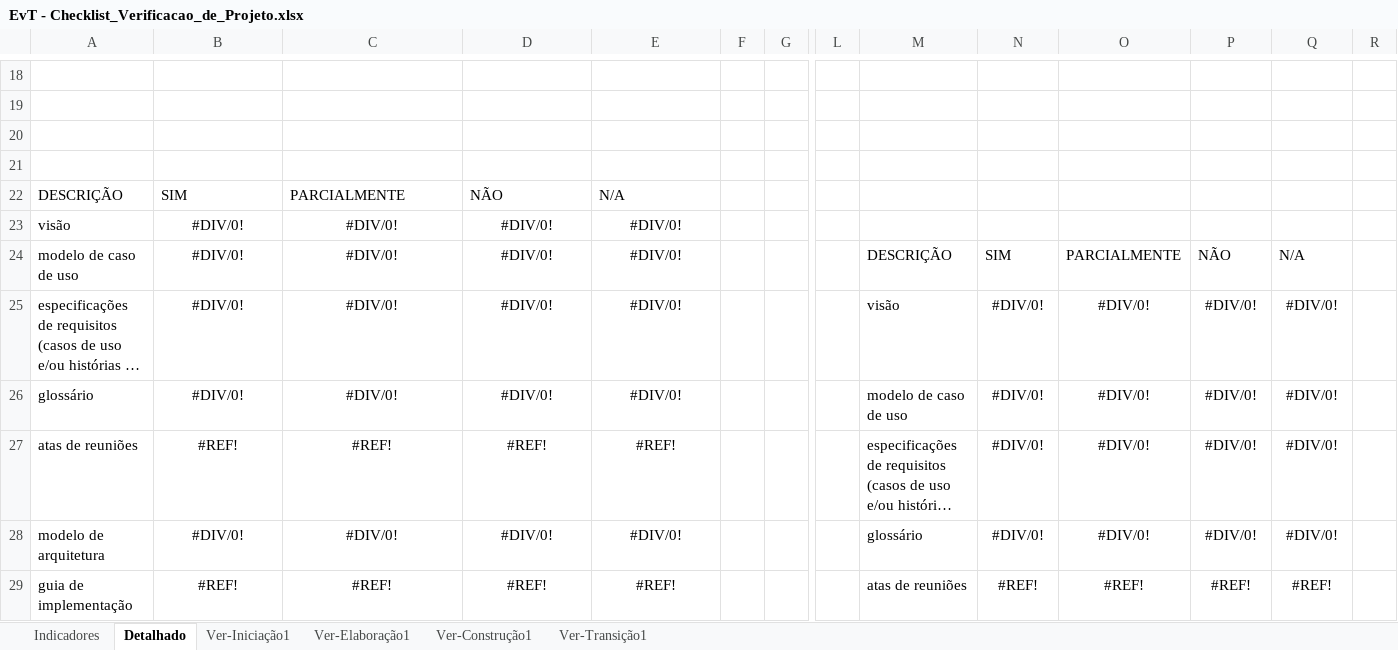
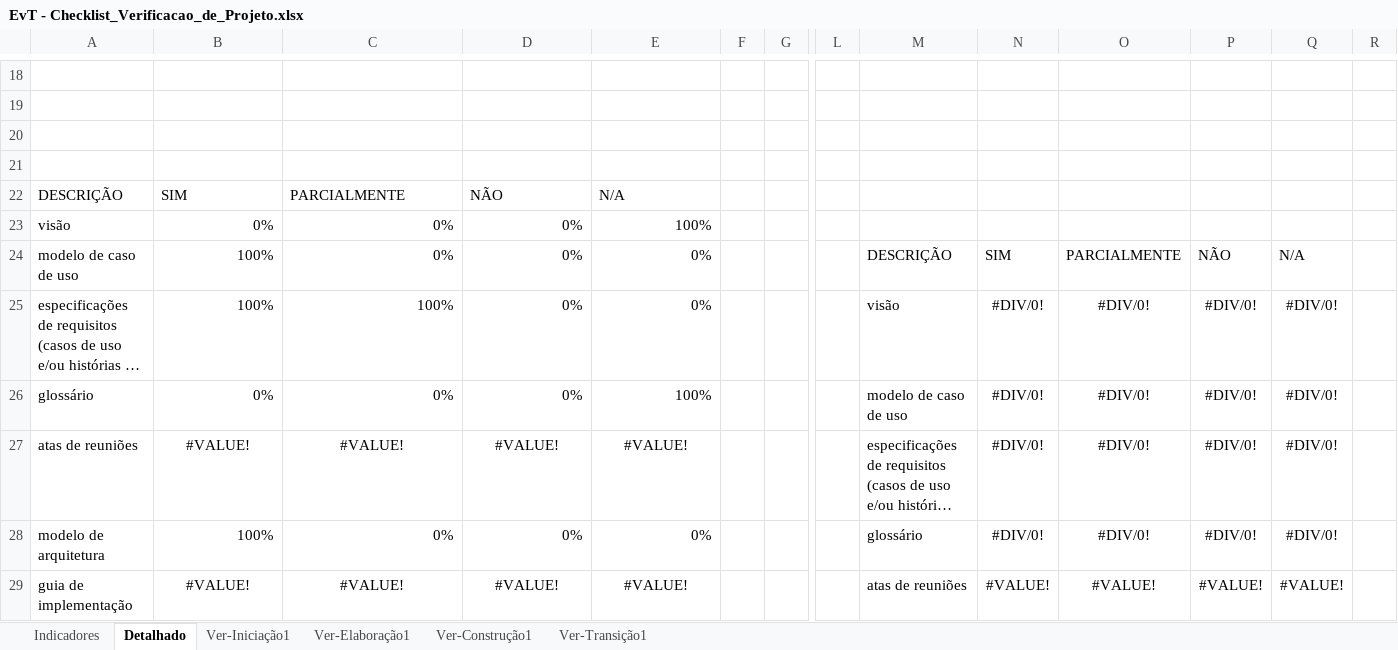
Before and after one commit to LindmanBassi/EvT---Eventos-Tech, an Excel workbook: 6.Gerenciamento de Projeto/EvT - Checklist_Verificacao_de_Projeto.xlsx, sheet Detalhado, drawn as a sheet; only a part is shown, gaps mark what is left out; long unchanged cells end in …; values as stored, in another font and other column widths than the file's, no borders; charts and pictures not drawn; removed rows and columns are numbered as before the commit, all else as after; rows hold the shown columns only; the diff covers the shown part only; the diff names each change by its address in the sheet, - before the commit and + after, or states it on an @@ line.

```diff
--- a/6.Gerenciamento de Projeto/EvT - Checklist_Verificacao_de_Projeto.xlsx (sheet Detalhado)
+++ b/6.Gerenciamento de Projeto/EvT - Checklist_Verificacao_de_Projeto.xlsx (sheet Detalhado)
-row 23: visão | #DIV/0! | #DIV/0! | #DIV/0! | #DIV/0!
+row 23: visão | 0% | 0% | 0% | 100%
-B24:B25: #DIV/0!
+B24:B25: 100%
-B24:E26 alignment: center
+B24:E26 alignment: right
-C24: #DIV/0!
+C24: 0%
-D24:D26: #DIV/0!
+D24:D26: 0%
-E24:E25: #DIV/0!
+E24:E25: 0%
-C25: #DIV/0!
+C25: 100%
-B26: #DIV/0!
+B26: 0%
-C26: #DIV/0!
+C26: 0%
-E26: #DIV/0!
+E26: 100%
-B27: #REF!
+B27: #VALUE!
-C27: #REF!
+C27: #VALUE!
-D27: #REF!
+D27: #VALUE!
-E27: #REF!
+E27: #VALUE!
-B28: #DIV/0!
+B28: 100%
-B28:E28 alignment: center
+B28:E28 alignment: right
-C28: #DIV/0!
+C28: 0%
-D28: #DIV/0!
+D28: 0%
-E28: #DIV/0!
+E28: 0%
-B29: #REF!
+B29: #VALUE!
-C29: #REF!
+C29: #VALUE!
-D29: #REF!
+D29: #VALUE!
-E29: #REF!
+E29: #VALUE!
-N29: #REF!
+N29: #VALUE!
-O29: #REF!
+O29: #VALUE!
-P29: #REF!
+P29: #VALUE!
-Q29: #REF!
+Q29: #VALUE!
```
Also changed, not shown: 40 edited cells and cell formats elsewhere in this sheet, sheet Ver-Construção1, sheet Indicadores, formulas that keep their value, hidden cells, charts or pictures, 6.Gerenciamento de Projeto/EVT - Planilha de Planejamento e Controle do Projeto.xlsx, 2 other files.
